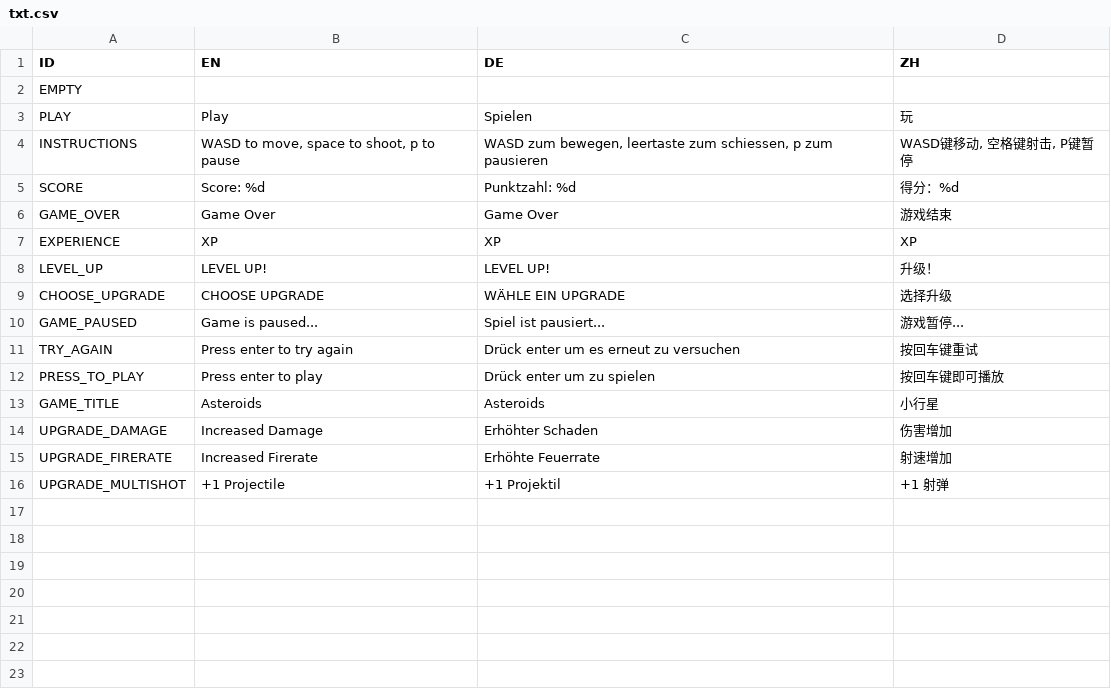
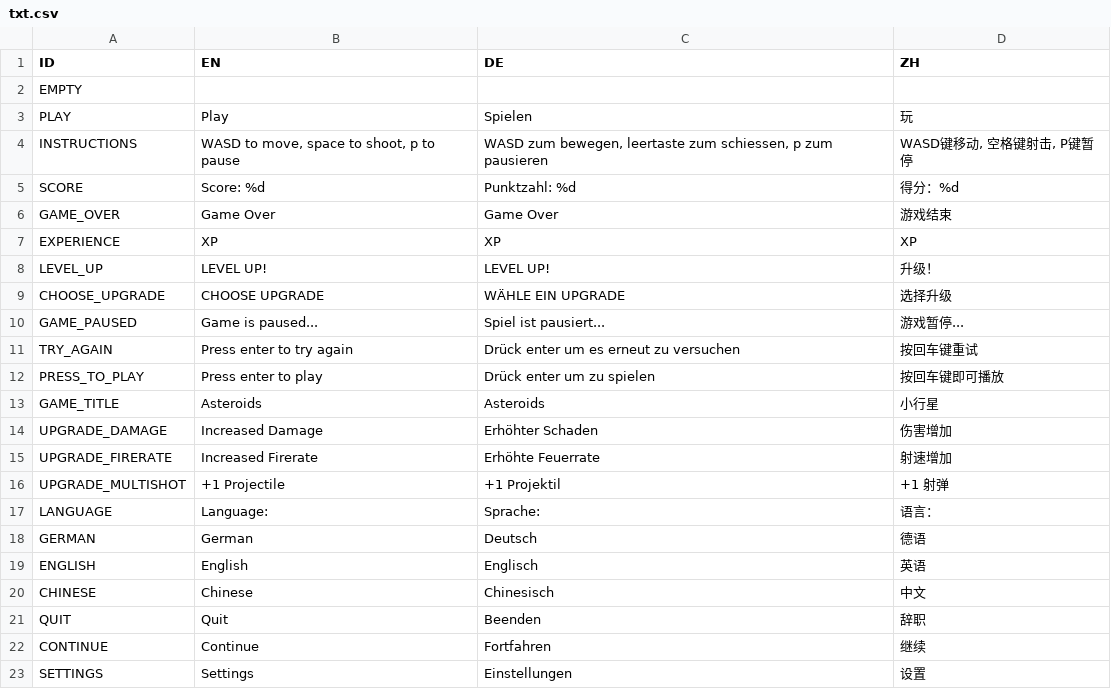
Before and after one commit to tamirre/asteroids, a CSV file: txt.csv, drawn as a sheet.

Commit message:
Added translation of pause menue text

```diff
--- a/txt.csv
+++ b/txt.csv
@@ -16 +16,8 @@ UPGRADE_FIRERATE,Increased Firerate,Erhöhte Feuerrate,射速增加
 UPGRADE_MULTISHOT,+1 Projectile,+1 Projektil,+1 射弹
+LANGUAGE,Language:,Sprache:,语言：
+GERMAN,German,Deutsch,德语
+ENGLISH,English,Englisch,英语
+CHINESE,Chinese,Chinesisch,中文
+QUIT,Quit,Beenden,辞职
+CONTINUE,Continue,Fortfahren,继续
+SETTINGS,Settings,Einstellungen,设置
```
Also changed, not shown: 2 other files.
